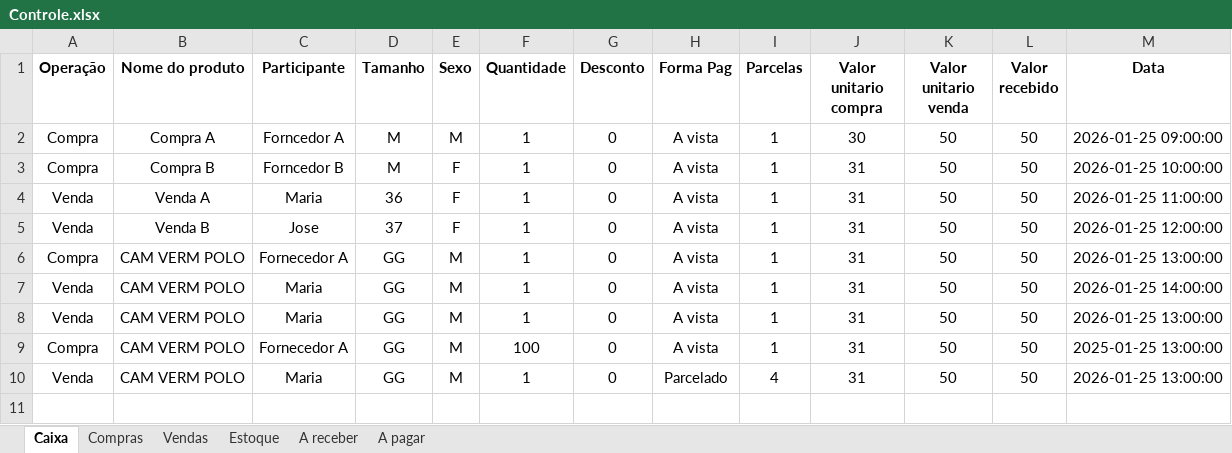
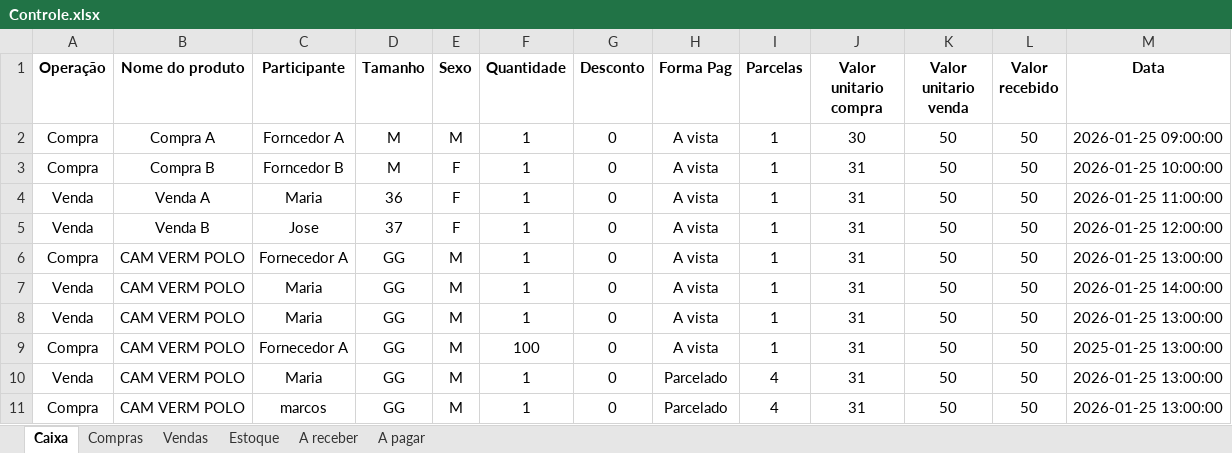
Before and after one commit to ViniciusWill/loja-roupa-py, an Excel workbook: dados/Controle.xlsx, sheet Caixa, drawn as a sheet; values as stored, in another font and other column widths than the file's, no borders; the diff names each change by its address in the sheet, - before the commit and + after, or states it on an @@ line.

Commit message:
feat(a-pagar): adiciona geração automática de parcelas para compras parceladas do caixa

```diff
--- a/dados/Controle.xlsx (sheet Caixa)
+++ b/dados/Controle.xlsx (sheet Caixa)
+row 11: Compra | CAM VERM POLO | marcos | GG | M | 1 | 0 | Parcelado | 4 | 31 | 50 | 50 | 2026-01-25 13:00:00
```
Also changed, not shown: sheet Compras, sheet A pagar, sheet A receber, sheet Estoque, 2 other files.
